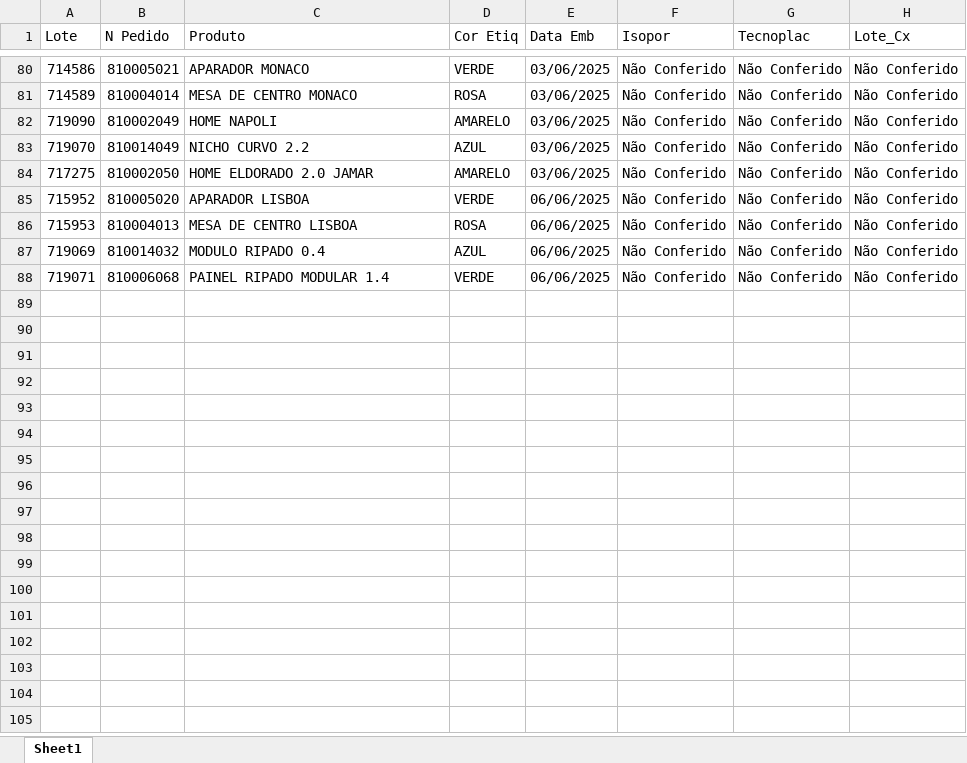
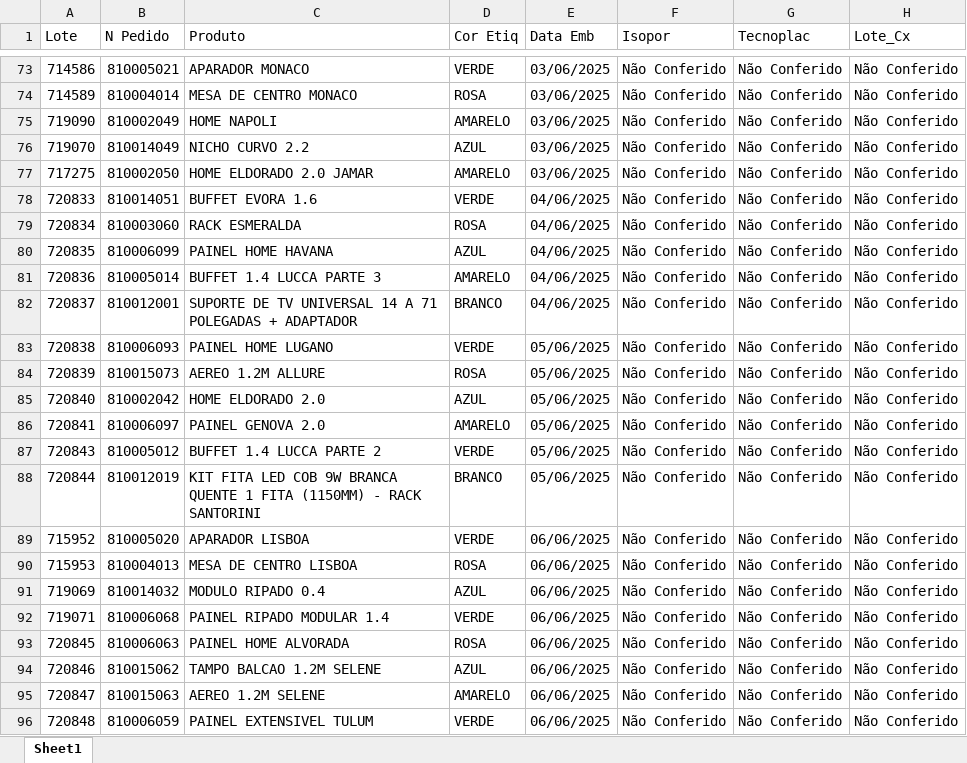
Before and after one commit to enzokpedrica/LineaBrasil, an Excel workbook: Isopor/Mapa_Almoxarifado.xlsx, sheet Sheet1, drawn as a sheet; only a part is shown, gaps mark what is left out; values as stored, in another font and other column widths than the file's, no cell formats; the diff covers the shown part only; the diff names each change by its address in the sheet, - before the commit and + after, or states it on an @@ line.

```diff
--- a/Isopor/Mapa_Almoxarifado.xlsx (sheet Sheet1)
+++ b/Isopor/Mapa_Almoxarifado.xlsx (sheet Sheet1)
+row 78: 720833 | 810014051 | BUFFET EVORA 1.6 | VERDE | 04/06/2025 | Não Conferido | Não Conferido | Não Conferido
+row 79: 720834 | 810003060 | RACK ESMERALDA | ROSA | 04/06/2025 | Não Conferido | Não Conferido | Não Conferido
+row 80: 720835 | 810006099 | PAINEL HOME HAVANA | AZUL | 04/06/2025 | Não Conferido | Não Conferido | Não Conferido
+row 81: 720836 | 810005014 | BUFFET 1.4 LUCCA PARTE 3 | AMARELO | 04/06/2025 | Não Conferido | Não Conferido | Não Conferido
+row 82: 720837 | 810012001 | SUPORTE DE TV UNIVERSAL 14 A 71 POLEGADAS + ADAPTADOR | BRANCO | 04/06/2025 | Não Conferido | Não Conferido | Não Conferido
+row 83: 720838 | 810006093 | PAINEL HOME LUGANO | VERDE | 05/06/2025 | Não Conferido | Não Conferido | Não Conferido
+row 84: 720839 | 810015073 | AEREO 1.2M ALLURE | ROSA | 05/06/2025 | Não Conferido | Não Conferido | Não Conferido
+row 85: 720840 | 810002042 | HOME ELDORADO 2.0 | AZUL | 05/06/2025 | Não Conferido | Não Conferido | Não Conferido
+row 86: 720841 | 810006097 | PAINEL GENOVA 2.0 | AMARELO | 05/06/2025 | Não Conferido | Não Conferido | Não Conferido
+row 87: 720843 | 810005012 | BUFFET 1.4 LUCCA PARTE 2 | VERDE | 05/06/2025 | Não Conferido | Não Conferido | Não Conferido
+row 88: 720844 | 810012019 | KIT FITA LED COB 9W BRANCA QUENTE 1 FITA (1150MM) - RACK SANTORINI | BRANCO | 05/06/2025 | Não Conferido | Não Conferido | Não Conferido
+row 93: 720845 | 810006063 | PAINEL HOME ALVORADA | ROSA | 06/06/2025 | Não Conferido | Não Conferido | Não Conferido
+row 94: 720846 | 810015062 | TAMPO BALCAO 1.2M SELENE | AZUL | 06/06/2025 | Não Conferido | Não Conferido | Não Conferido
+row 95: 720847 | 810015063 | AEREO 1.2M SELENE | AMARELO | 06/06/2025 | Não Conferido | Não Conferido | Não Conferido
+row 96: 720848 | 810006059 | PAINEL EXTENSIVEL TULUM | VERDE | 06/06/2025 | Não Conferido | Não Conferido | Não Conferido
```
Also changed, not shown: 15 added rows, 9 removed rows and 76 edited cells elsewhere in this sheet, cell formats, 2 other files.
